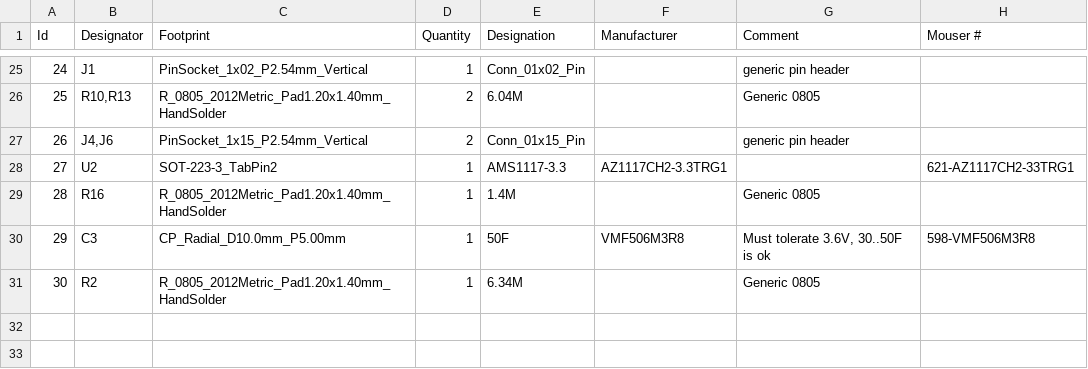
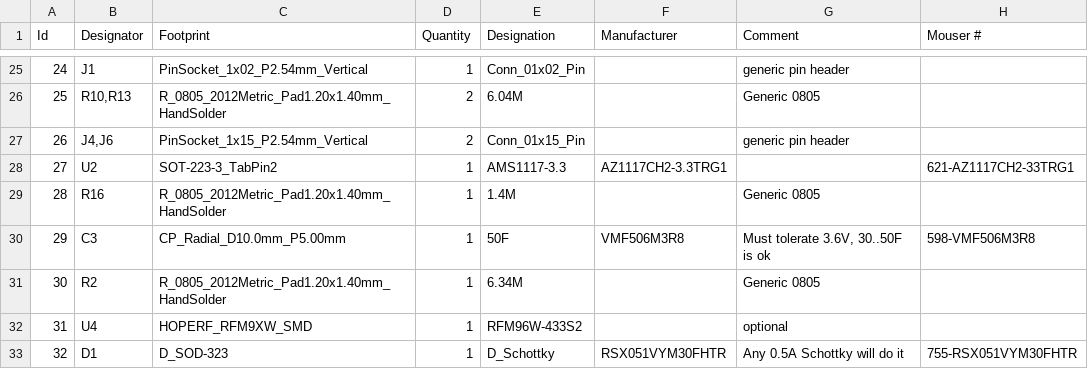
Before and after one commit to duese97/SunsparkESP32, a CSV file: outputs/SunSparkESP32_BOM.csv, drawn as a sheet; only a part is shown, gaps mark what is left out; the diff names each change by its address in the sheet, - before the commit and + after, or states it on an @@ line.

```diff
--- a/outputs/SunSparkESP32_BOM.csv
+++ b/outputs/SunSparkESP32_BOM.csv
+row 32: 31 | U4 | HOPERF_RFM9XW_SMD | 1 | RFM96W-433S2 |  | optional
+row 33: 32 | D1 | D_SOD-323 | 1 | D_Schottky | RSX051VYM30FHTR | Any 0.5A Schottky will do it | 755-RSX051VYM30FHTR
```
Also changed, not shown: 4 other files.
